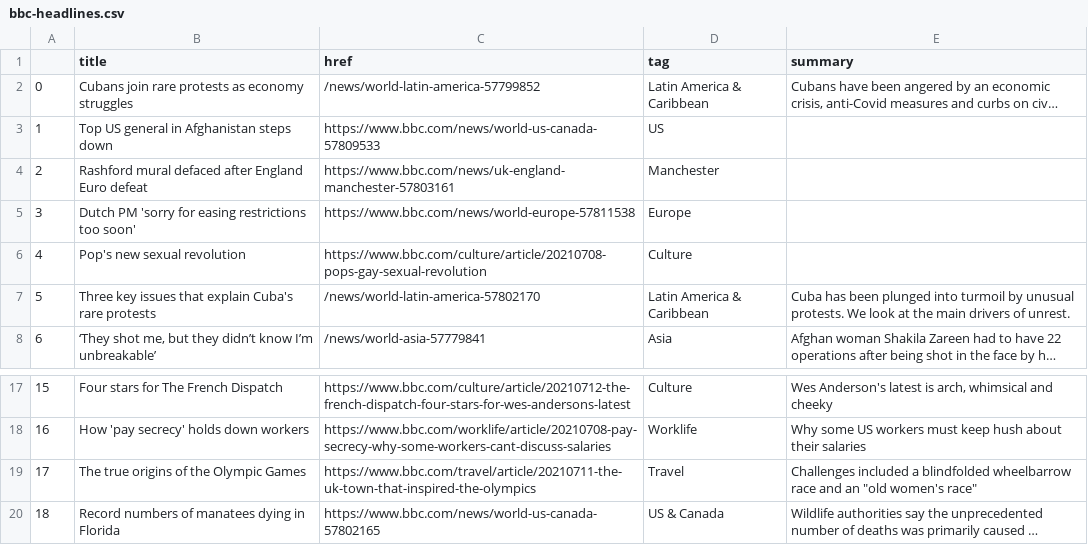
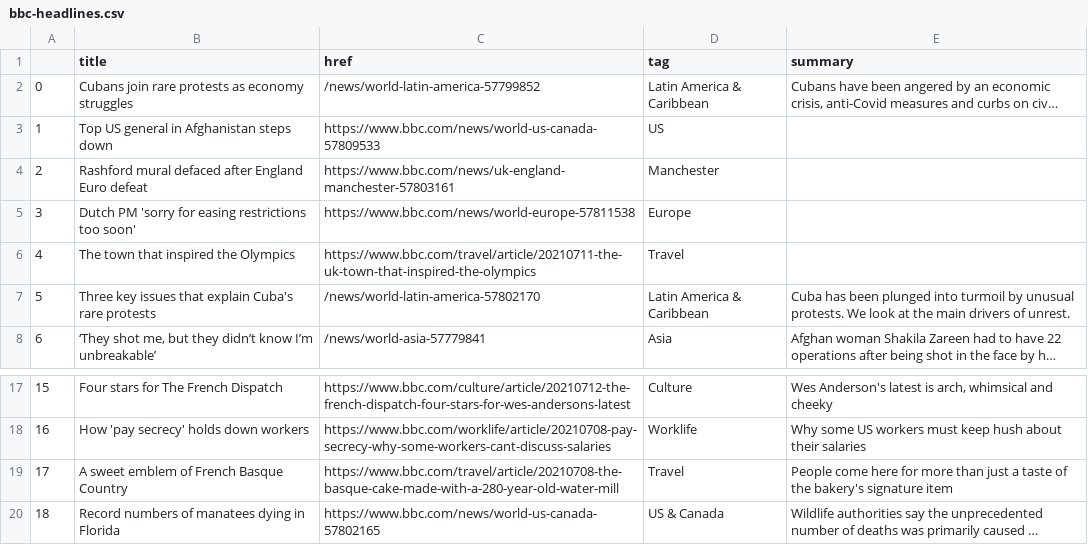
Before and after one commit to bronna/auto-scraper, a CSV file: bbc-headlines.csv, drawn as a sheet; only a part is shown, gaps mark what is left out; long unchanged cells end in …; the diff names each change by its address in the sheet, - before the commit and + after, or states it on an @@ line.

```diff
--- a/bbc-headlines.csv
+++ b/bbc-headlines.csv
-B6 (title): Pop's new sexual revolution
+B6 (title): The town that inspired the Olympics
-C6 (href): https://www.bbc.com/culture/article/20210708-pops-gay-sexual-revolution
+C6 (href): https://www.bbc.com/travel/article/20210711-the-uk-town-that-inspired-the-olympics
-D6 (tag): Culture
+D6 (tag): Travel
-B19 (title): The true origins of the Olympic Games
+B19 (title): A sweet emblem of French Basque Country
-C19 (href): https://www.bbc.com/travel/article/20210711-the-uk-town-that-inspired-the-olympics
+C19 (href): https://www.bbc.com/travel/article/20210708-the-basque-cake-made-with-a-280-year-old-water-mill
-E19 (summary): Challenges included a blindfolded wheelbarrow race and an "old women's race"
+E19 (summary): People come here for more than just a taste of the bakery's signature item
```
